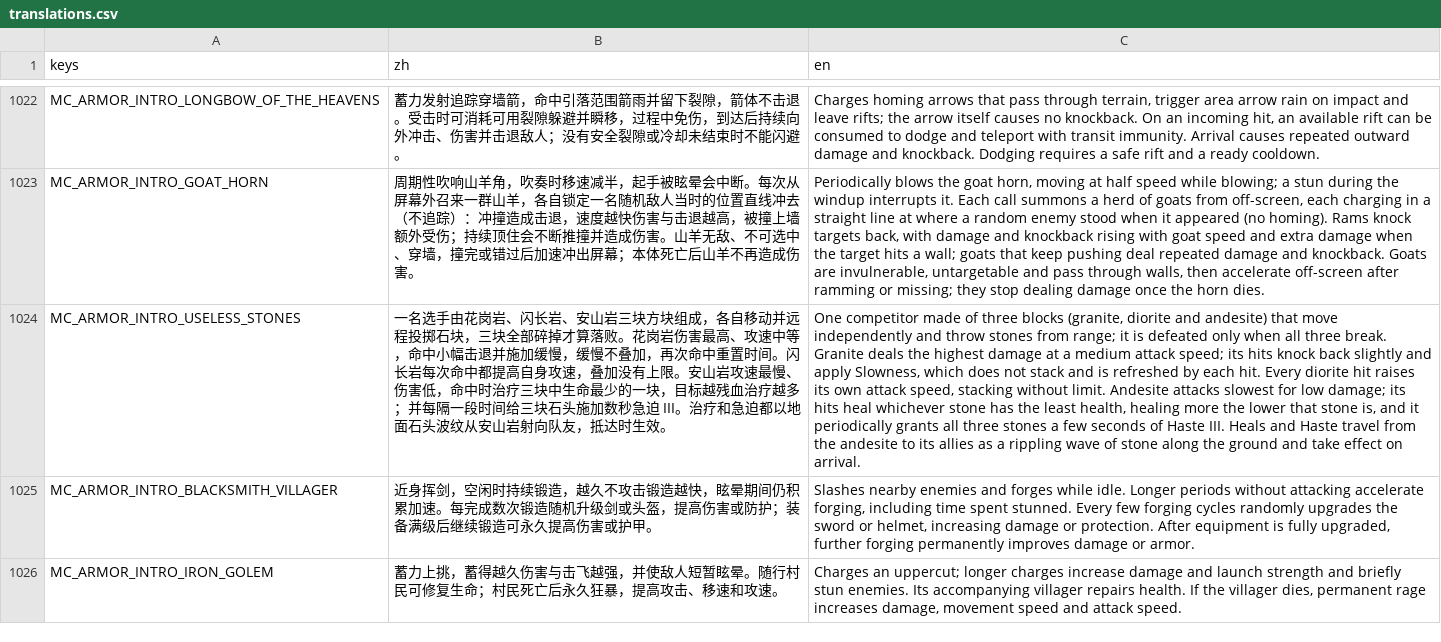
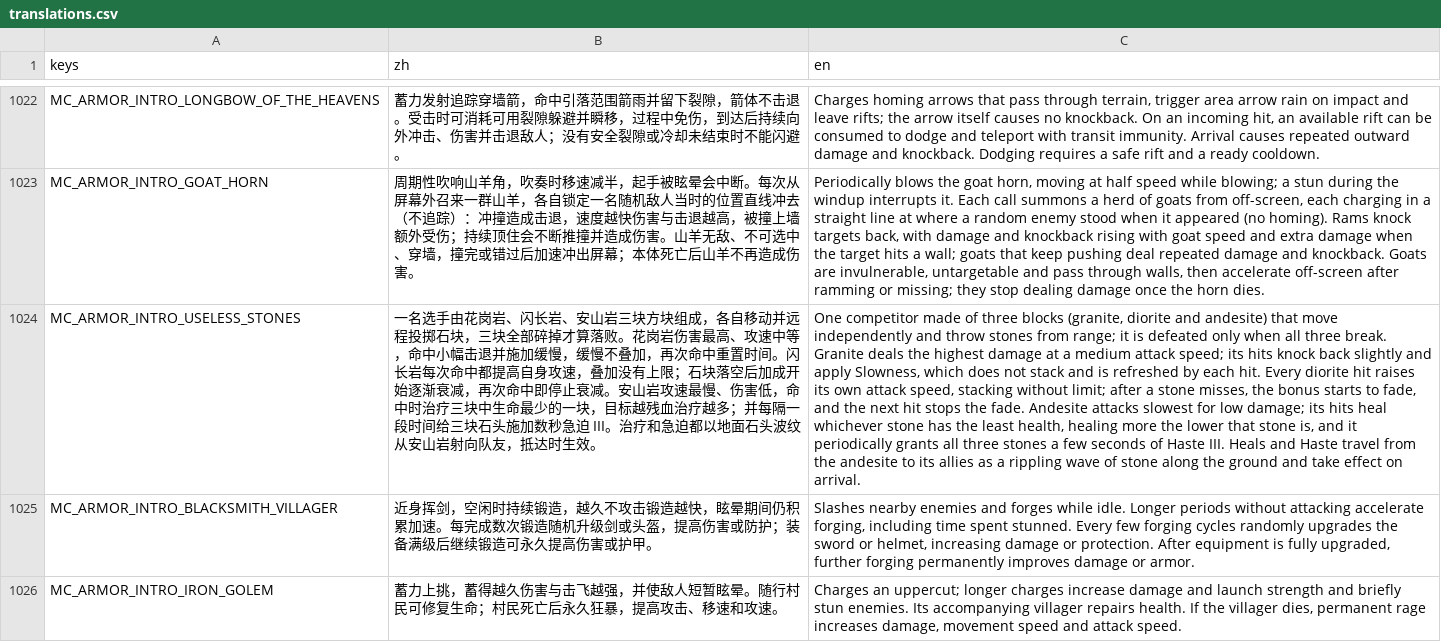
Before and after one commit to wdxlg/polo-balls, a CSV file: translations.csv, drawn as a sheet; only a part is shown, gaps mark what is left out; the diff names each change by its address in the sheet, - before the commit and + after, or states it on an @@ line.

Commit message:
Useless Stones: granite applies Slowness I; diorite attack speed stacks decay linearly after a miss and stop decaying on the next hit

```diff
--- a/translations.csv
+++ b/translations.csv
-B1024 (zh): …没有上限。安山岩…
+B1024 (zh): …没有上限；石块落空后加成开始逐渐衰减，再次命中即停止衰减。安山岩…
-C1024 (en): …stacking without limit. Andesite attacks…
+C1024 (en): …stacking without limit; after a stone misses, the bonus starts to fade, and the next hit stops the fade. Andesite attacks…
```
Also changed, not shown: 7 other files.
